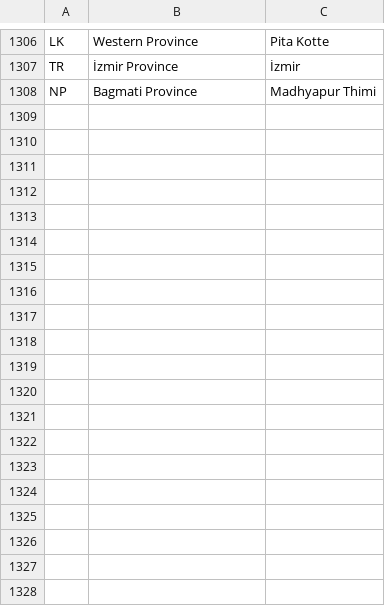
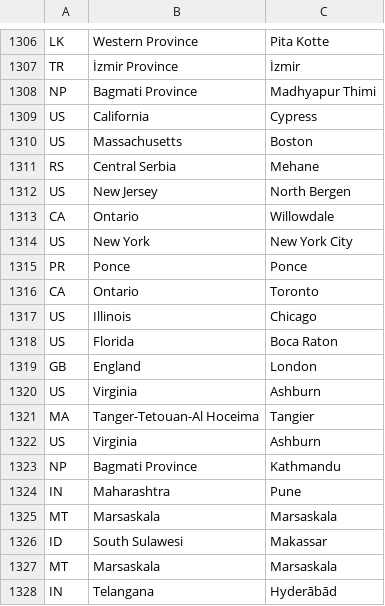
Before and after one commit to adithyarao3103/adithyarao3103.github.io, a CSV file: visitors/regions.csv, drawn as a sheet; only a part is shown, gaps mark what is left out; the diff covers the shown part only.

Commit message:
visitors

```diff
--- a/visitors/regions.csv
+++ b/visitors/regions.csv
@@ -1308 +1308,21 @@ TR, İzmir Province, İzmir
 NP, Bagmati Province, Madhyapur Thimi
+US, California, Cypress
+US, Massachusetts, Boston
+RS, Central Serbia, Mehane
+US, New Jersey, North Bergen
+CA, Ontario, Willowdale
+US, New York, New York City
+PR, Ponce, Ponce
+CA, Ontario, Toronto
+US, Illinois, Chicago
+US, Florida, Boca Raton
+GB, England, London
+US, Virginia, Ashburn
+MA, Tanger-Tetouan-Al Hoceima, Tangier
+US, Virginia, Ashburn
+NP, Bagmati Province, Kathmandu
+IN, Maharashtra, Pune
+MT, Marsaskala, Marsaskala
+ID, South Sulawesi, Makassar
+MT, Marsaskala, Marsaskala
+IN, Telangana, Hyderābād
```
Also changed, not shown: 16 added rows elsewhere in this file, 2 other files.
